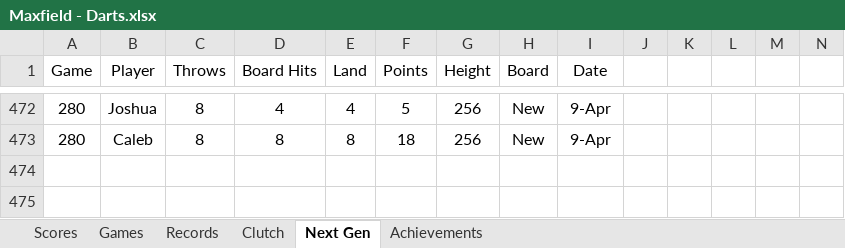
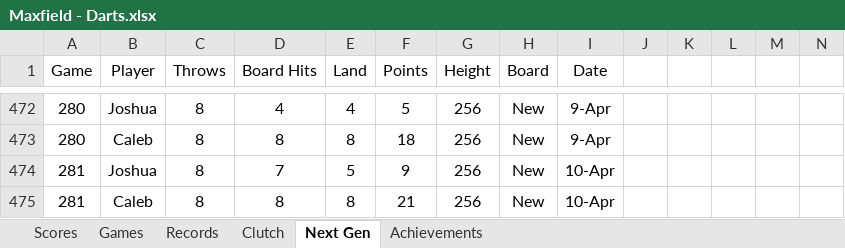
Before and after one commit to CalebSkinner1/DartsAnalysis, an Excel workbook: Maxfield - Darts.xlsx, sheet Next Gen, drawn as a sheet; only a part is shown, gaps mark what is left out; values as stored, in another font and other column widths than the file's, no borders; charts and pictures and table styles not drawn; rows hold the shown columns only; the diff names each change by its address in the sheet, - before the commit and + after, or states it on an @@ line.

```diff
--- a/Maxfield - Darts.xlsx (sheet Next Gen)
+++ b/Maxfield - Darts.xlsx (sheet Next Gen)
+row 474: 281 | Joshua | 8 | 7 | 5 | 9 | 256 | New | 10-Apr
+row 475: 281 | Caleb | 8 | 8 | 8 | 21 | 256 | New | 10-Apr
```
Also changed, not shown: sheet Scores.
